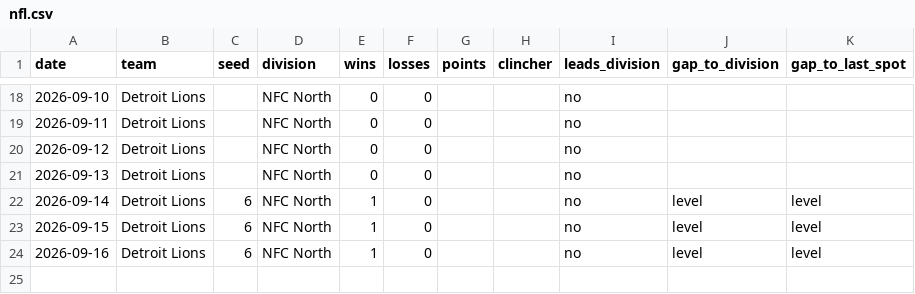
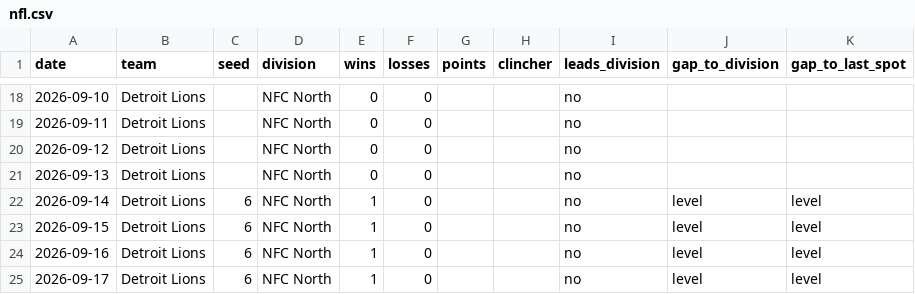
Before and after one commit to kyeill/sports-daily, a CSV file: output/history/nfl.csv, drawn as a sheet; only a part is shown, gaps mark what is left out.

```diff
--- a/output/history/nfl.csv
+++ b/output/history/nfl.csv
@@ -24 +24,2 @@ date,team,seed,division,wins,losses,points,clincher,leads_division,gap_to_divisi
 2026-09-16,Detroit Lions,6,NFC North,1,0,,,no,level,level
+2026-09-17,Detroit Lions,6,NFC North,1,0,,,no,level,level
```
Also changed, not shown: output/history/mlb.csv, output/history/nba.csv, 2 other files.
